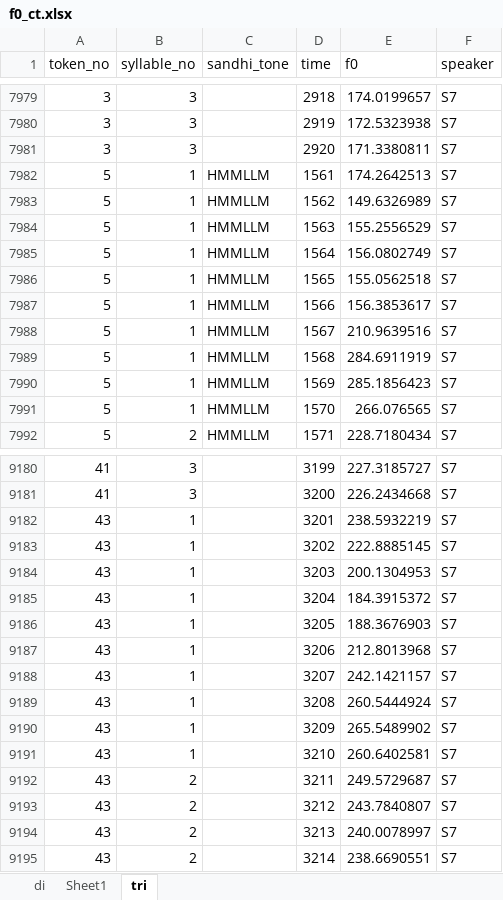
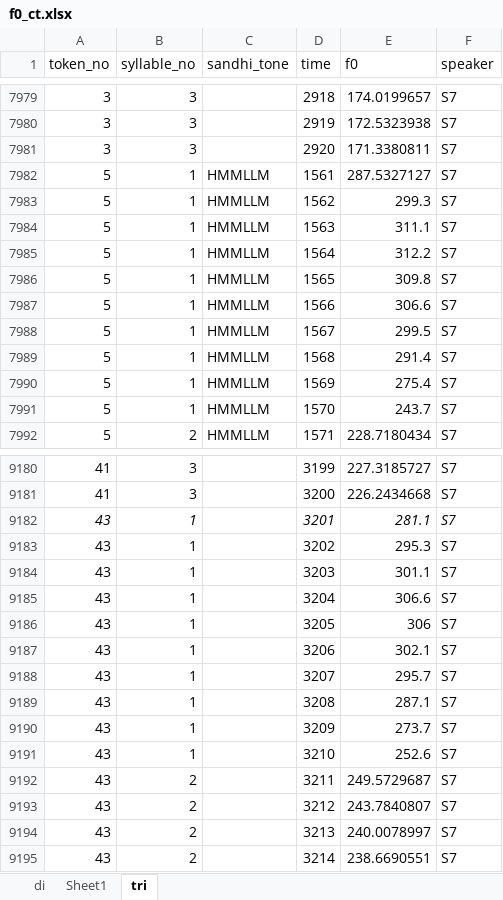
Before and after one commit to yibingshi418/XSTSF, an Excel workbook: raw_data/f0_ct.xlsx, sheet tri, drawn as a sheet; only a part is shown, gaps mark what is left out; values as stored, in another font and other column widths than the file's, no borders; the diff covers the shown part only; the diff names each change by its address in the sheet, - before the commit and + after, or states it on an @@ line.

Commit message:
sandhi analysis

```diff
--- a/raw_data/f0_ct.xlsx (sheet tri)
+++ b/raw_data/f0_ct.xlsx (sheet tri)
-E7982 (f0): 174.2642513
+E7982 (f0): 287.5327127
-E7983 (f0): 149.6326989
+E7983 (f0): 299.3
-E7984 (f0): 155.2556529
+E7984 (f0): 311.1
-E7985 (f0): 156.0802749
+E7985 (f0): 312.2
-E7986 (f0): 155.0562518
+E7986 (f0): 309.8
-E7987 (f0): 156.3853617
+E7987 (f0): 306.6
-E7988 (f0): 210.9639516
+E7988 (f0): 299.5
-E7989 (f0): 284.6911919
+E7989 (f0): 291.4
-E7990 (f0): 285.1856423
+E7990 (f0): 275.4
-E7991 (f0): 266.076565
+E7991 (f0): 243.7
-A9182:B9182 italic: off
+A9182:B9182 italic: on
-D9182:F9182 italic: off
+D9182:F9182 italic: on
-E9182 (f0): 238.5932219
+E9182 (f0): 281.1
-E9183 (f0): 222.8885145
+E9183 (f0): 295.3
-E9184 (f0): 200.1304953
+E9184 (f0): 301.1
-E9185 (f0): 184.3915372
+E9185 (f0): 306.6
-E9186 (f0): 188.3676903
+E9186 (f0): 306
-E9187 (f0): 212.8013968
+E9187 (f0): 302.1
-E9188 (f0): 242.1421157
+E9188 (f0): 295.7
-E9189 (f0): 260.5444924
+E9189 (f0): 287.1
-E9190 (f0): 265.5489902
+E9190 (f0): 273.7
-E9191 (f0): 260.6402581
+E9191 (f0): 252.6
```
Also changed, not shown: 59 edited cells elsewhere in this sheet, 6 other files.
